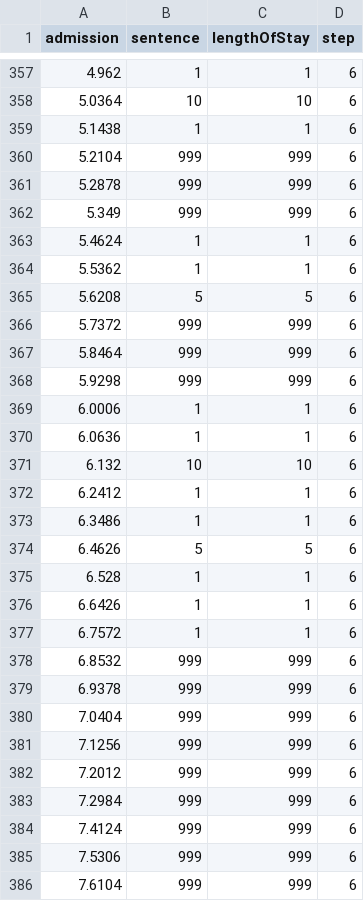
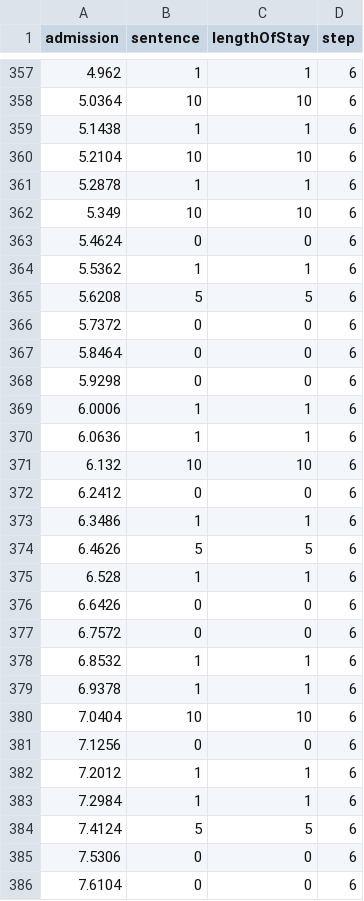
Before and after one commit to UrbanInstitute/long-prison-terms, a CSV file: data/introData.csv, drawn as a sheet; only a part is shown, gaps mark what is left out; the diff covers the shown part only.

```diff
--- a/data/introData.csv
+++ b/data/introData.csv
@@ -359,11 +359,11 @@ admission,sentence,lengthOfStay,step
 5.1438,1,1,6
-5.2104,999,999,6
-5.2878,999,999,6
-5.349,999,999,6
-5.4624,1,1,6
+5.2104,10,10,6
+5.2878,1,1,6
+5.349,10,10,6
+5.4624,0,0,6
 5.5362,1,1,6
 5.6208,5,5,6
-5.7372,999,999,6
-5.8464,999,999,6
-5.9298,999,999,6
+5.7372,0,0,6
+5.8464,0,0,6
+5.9298,0,0,6
 6.0006,1,1,6
@@ -371,3 +371,3 @@ admission,sentence,lengthOfStay,step
 6.132,10,10,6
-6.2412,1,1,6
+6.2412,0,0,6
 6.3486,1,1,6
@@ -375,12 +375,12 @@ admission,sentence,lengthOfStay,step
 6.528,1,1,6
-6.6426,1,1,6
-6.7572,1,1,6
-6.8532,999,999,6
-6.9378,999,999,6
-7.0404,999,999,6
-7.1256,999,999,6
-7.2012,999,999,6
-7.2984,999,999,6
-7.4124,999,999,6
-7.5306,999,999,6
-7.6104,999,999,6
+6.6426,0,0,6
+6.7572,0,0,6
+6.8532,1,1,6
+6.9378,1,1,6
+7.0404,10,10,6
+7.1256,0,0,6
+7.2012,1,1,6
+7.2984,1,1,6
+7.4124,5,5,6
+7.5306,0,0,6
+7.6104,0,0,6
```
Also changed, not shown: 78 edited cells elsewhere in this file, data/lineData.csv, 5 other files.
